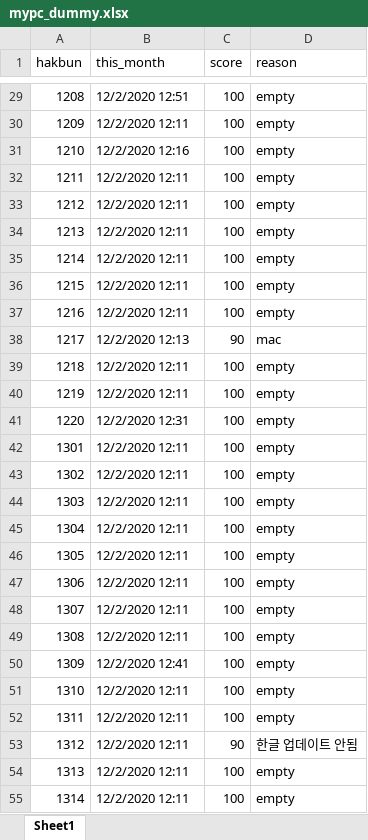
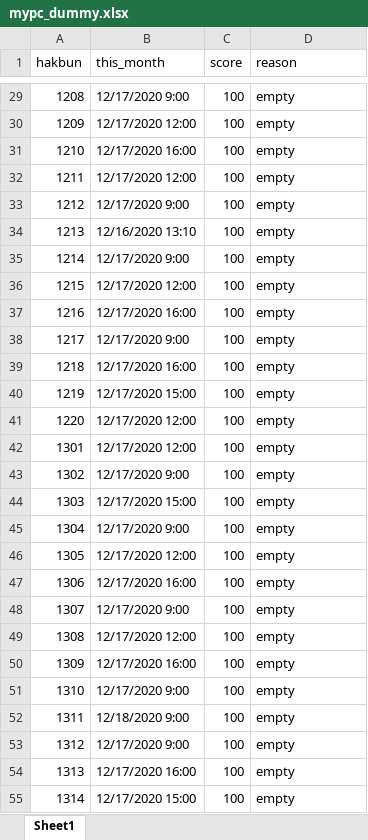
Before and after one commit to ChoSounhyung/IPC, an Excel workbook: data/mypc_dummy.xlsx, sheet Sheet1, drawn as a sheet; only a part is shown, gaps mark what is left out; values as stored, in another font and other column widths than the file's, no cell formats; the diff covers the shown part only; the diff names each change by its address in the sheet, - before the commit and + after, or states it on an @@ line.

```diff
--- a/data/mypc_dummy.xlsx (sheet Sheet1)
+++ b/data/mypc_dummy.xlsx (sheet Sheet1)
-B29 (this_month): 12/2/2020 12:51
+B29 (this_month): 12/17/2020 9:00
-B30 (this_month): 12/2/2020 12:11
+B30 (this_month): 12/17/2020 12:00
-B31 (this_month): 12/2/2020 12:16
+B31 (this_month): 12/17/2020 16:00
-B32 (this_month): 12/2/2020 12:11
+B32 (this_month): 12/17/2020 12:00
-B33 (this_month): 12/2/2020 12:11
+B33 (this_month): 12/17/2020 9:00
-B34 (this_month): 12/2/2020 12:11
+B34 (this_month): 12/16/2020 13:10
-B35 (this_month): 12/2/2020 12:11
+B35 (this_month): 12/17/2020 9:00
-B36 (this_month): 12/2/2020 12:11
+B36 (this_month): 12/17/2020 12:00
-B37 (this_month): 12/2/2020 12:11
+B37 (this_month): 12/17/2020 16:00
-B38 (this_month): 12/2/2020 12:13
+B38 (this_month): 12/17/2020 9:00
-C38 (score): 90
+C38 (score): 100
-D38 (reason): mac
+D38 (reason): empty
-B39 (this_month): 12/2/2020 12:11
+B39 (this_month): 12/17/2020 16:00
-B40 (this_month): 12/2/2020 12:11
+B40 (this_month): 12/17/2020 15:00
-B41 (this_month): 12/2/2020 12:31
+B41 (this_month): 12/17/2020 12:00
-B42 (this_month): 12/2/2020 12:11
+B42 (this_month): 12/17/2020 12:00
-B43 (this_month): 12/2/2020 12:11
+B43 (this_month): 12/17/2020 9:00
-B44 (this_month): 12/2/2020 12:11
+B44 (this_month): 12/17/2020 15:00
-B45 (this_month): 12/2/2020 12:11
+B45 (this_month): 12/17/2020 9:00
-B46 (this_month): 12/2/2020 12:11
+B46 (this_month): 12/17/2020 12:00
-B47 (this_month): 12/2/2020 12:11
+B47 (this_month): 12/17/2020 16:00
-B48 (this_month): 12/2/2020 12:11
+B48 (this_month): 12/17/2020 9:00
-B49 (this_month): 12/2/2020 12:11
+B49 (this_month): 12/17/2020 12:00
-B50 (this_month): 12/2/2020 12:41
+B50 (this_month): 12/17/2020 16:00
-B51 (this_month): 12/2/2020 12:11
+B51 (this_month): 12/17/2020 9:00
-B52 (this_month): 12/2/2020 12:11
+B52 (this_month): 12/18/2020 9:00
-B53 (this_month): 12/2/2020 12:11
+B53 (this_month): 12/17/2020 9:00
-C53 (score): 90
+C53 (score): 100
-D53 (reason): 한글 업데이트 안됨
+D53 (reason): empty
-B54 (this_month): 12/2/2020 12:11
+B54 (this_month): 12/17/2020 16:00
-B55 (this_month): 12/2/2020 12:11
+B55 (this_month): 12/17/2020 15:00
```
Also changed, not shown: 389 edited cells elsewhere in this sheet, cell formats, 2 other files.
